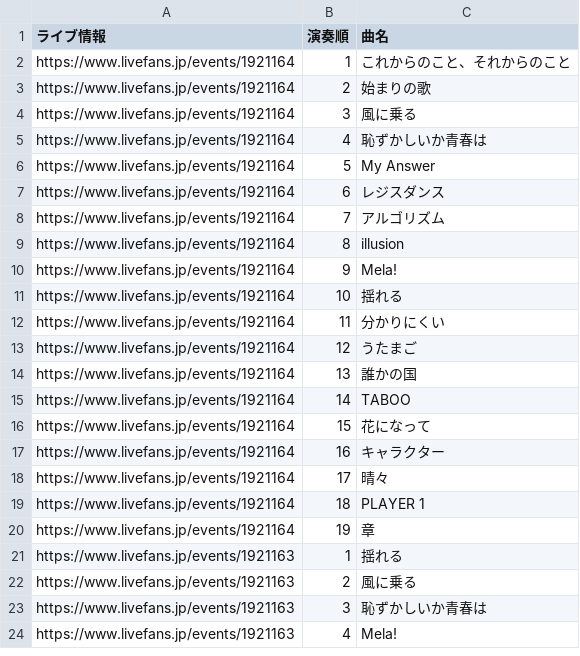
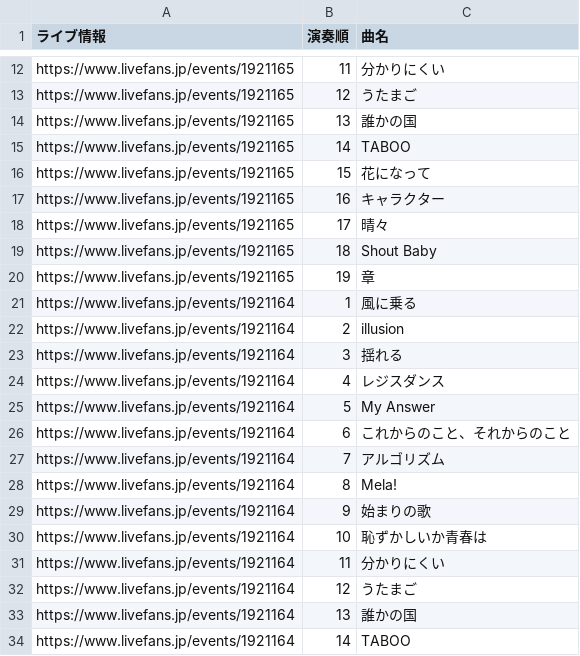
Before and after one commit to Kanato-M/ryokushaka-app, a CSV file: data/Setlists.csv, drawn as a sheet; only a part is shown, gaps mark what is left out; the shorter side is filled out with more unchanged rows; the diff covers the shown part only.

```diff
--- a/data/Setlists.csv
+++ b/data/Setlists.csv
@@ -2,11 +12,20 @@
-https://www.livefans.jp/events/1921164,1,これからのこと、それからのこと
-https://www.livefans.jp/events/1921164,2,始まりの歌
-https://www.livefans.jp/events/1921164,3,風に乗る
-https://www.livefans.jp/events/1921164,4,恥ずかしいか青春は
+https://www.livefans.jp/events/1921165,11,分かりにくい
+https://www.livefans.jp/events/1921165,12,うたまご
+https://www.livefans.jp/events/1921165,13,誰かの国
+https://www.livefans.jp/events/1921165,14,TABOO
+https://www.livefans.jp/events/1921165,15,花になって
+https://www.livefans.jp/events/1921165,16,キャラクター
+https://www.livefans.jp/events/1921165,17,晴々
+https://www.livefans.jp/events/1921165,18,Shout Baby
+https://www.livefans.jp/events/1921165,19,章
+https://www.livefans.jp/events/1921164,1,風に乗る
+https://www.livefans.jp/events/1921164,2,illusion
+https://www.livefans.jp/events/1921164,3,揺れる
+https://www.livefans.jp/events/1921164,4,レジスダンス
 https://www.livefans.jp/events/1921164,5,My Answer
-https://www.livefans.jp/events/1921164,6,レジスダンス
+https://www.livefans.jp/events/1921164,6,これからのこと、それからのこと
 https://www.livefans.jp/events/1921164,7,アルゴリズム
-https://www.livefans.jp/events/1921164,8,illusion
-https://www.livefans.jp/events/1921164,9,Mela!
-https://www.livefans.jp/events/1921164,10,揺れる
+https://www.livefans.jp/events/1921164,8,Mela!
+https://www.livefans.jp/events/1921164,9,始まりの歌
+https://www.livefans.jp/events/1921164,10,恥ずかしいか青春は
 https://www.livefans.jp/events/1921164,11,分かりにくい
```
Also changed, not shown: 10 added rows elsewhere in this file.
